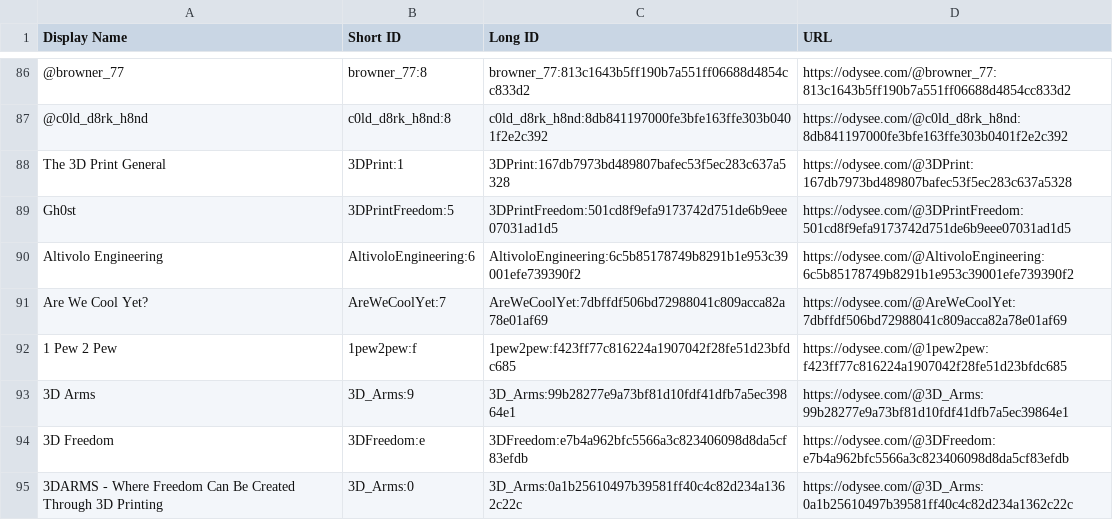
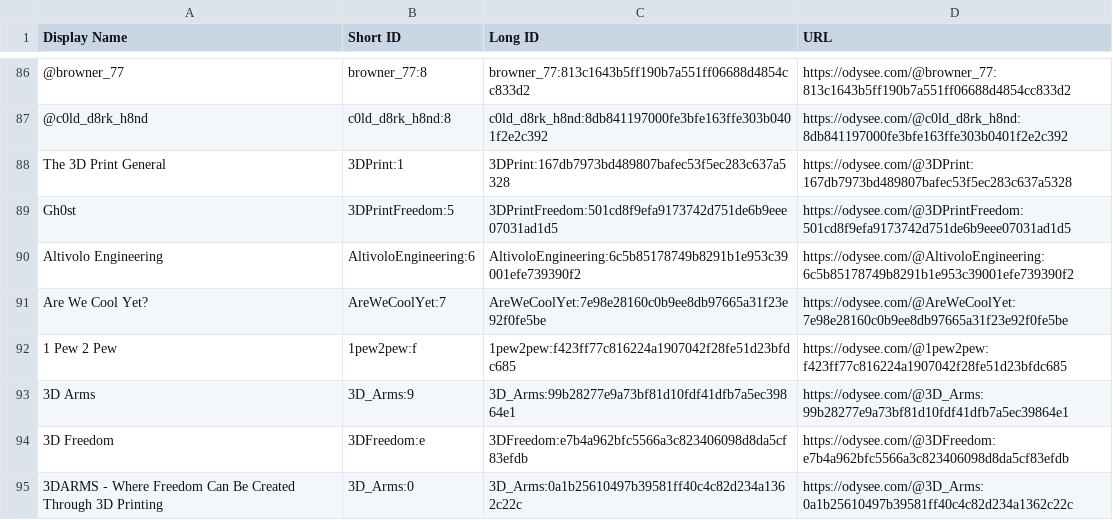
Before and after one commit to treevar/odysee-archive, a CSV file: authors/authors.csv, drawn as a sheet; only a part is shown, gaps mark what is left out.

Commit message:
Fix id for AWCY

```diff
--- a/authors/authors.csv
+++ b/authors/authors.csv
@@ -90,3 +90,3 @@ Gh0st,3DPrintFreedom:5,3DPrintFreedom:501cd8f9efa9173742d751de6b9eee07031ad1d5,h
 Altivolo Engineering,AltivoloEngineering:6,AltivoloEngineering:6c5b85178749b8291b1e953c39001efe739390f2,https://odysee.com/@AltivoloEngineering:6c5b85178749b8291b1e953c39001efe739390f2
-Are We Cool Yet?,AreWeCoolYet:7,AreWeCoolYet:7dbffdf506bd72988041c809acca82a78e01af69,https://odysee.com/@AreWeCoolYet:7dbffdf506bd72988041c809acca82a78e01af69
+Are We Cool Yet?,AreWeCoolYet:7,AreWeCoolYet:7e98e28160c0b9ee8db97665a31f23e92f0fe5be,https://odysee.com/@AreWeCoolYet:7e98e28160c0b9ee8db97665a31f23e92f0fe5be
 1 Pew 2 Pew,1pew2pew:f,1pew2pew:f423ff77c816224a1907042f28fe51d23bfdc685,https://odysee.com/@1pew2pew:f423ff77c816224a1907042f28fe51d23bfdc685
```
